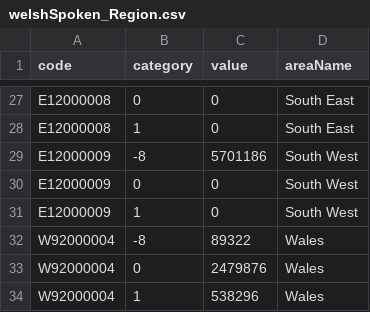
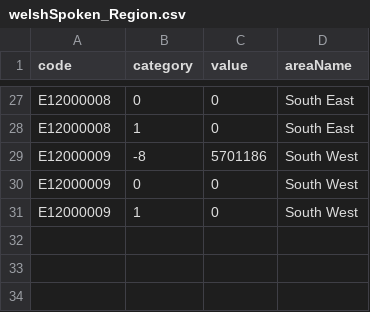
Before and after one commit to inarahz/data, a CSV file: welshSpoken_Region.csv, drawn as a sheet; only a part is shown, gaps mark what is left out; the diff names each change by its address in the sheet, - before the commit and + after, or states it on an @@ line.

Commit message:
Update welshSpoken_Region.csv

```diff
--- a/welshSpoken_Region.csv
+++ b/welshSpoken_Region.csv
-row 32: W92000004 | -8 | 89322 | Wales
-row 33: W92000004 | 0 | 2479876 | Wales
-row 34: W92000004 | 1 | 538296 | Wales
```
